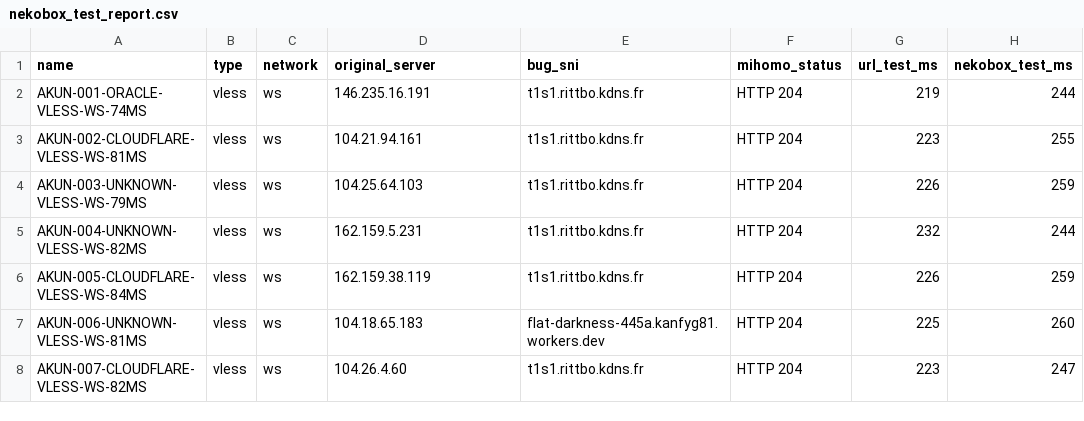
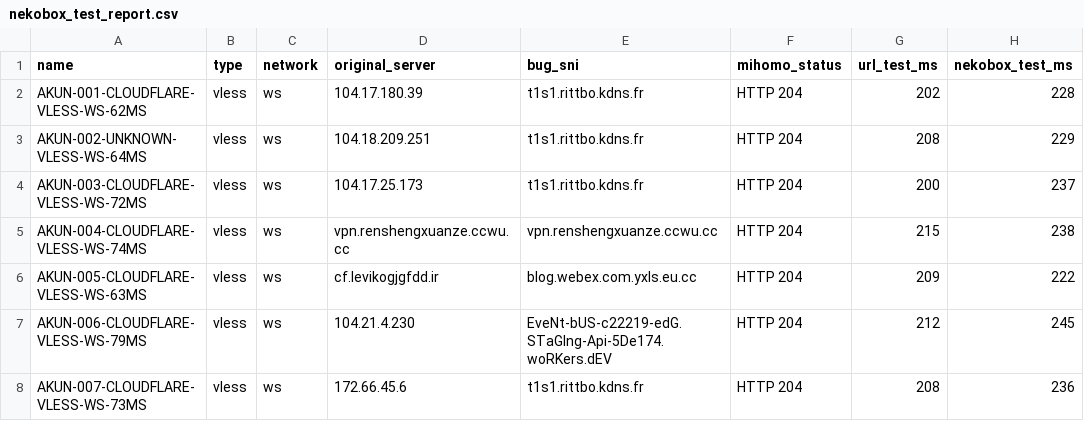
Before and after one commit to adiorany3/ConvertYAML, a CSV file: nekobox_test_report.csv, drawn as a sheet; only a part is shown; the diff covers the shown part only; the diff names each change by its address in the sheet, - before the commit and + after, or states it on an @@ line.

```diff
--- a/nekobox_test_report.csv
+++ b/nekobox_test_report.csv
-A2 (name): AKUN-001-ORACLE-VLESS-WS-74MS
+A2 (name): AKUN-001-CLOUDFLARE-VLESS-WS-62MS
-D2 (original_server): 146.235.16.191
+D2 (original_server): 104.17.180.39
-G2 (url_test_ms): 219
+G2 (url_test_ms): 202
-H2 (nekobox_test_ms): 244
+H2 (nekobox_test_ms): 228
-A3 (name): AKUN-002-CLOUDFLARE-VLESS-WS-81MS
+A3 (name): AKUN-002-UNKNOWN-VLESS-WS-64MS
-D3 (original_server): 104.21.94.161
+D3 (original_server): 104.18.209.251
-G3 (url_test_ms): 223
+G3 (url_test_ms): 208
-H3 (nekobox_test_ms): 255
+H3 (nekobox_test_ms): 229
-A4 (name): AKUN-003-UNKNOWN-VLESS-WS-79MS
+A4 (name): AKUN-003-CLOUDFLARE-VLESS-WS-72MS
-D4 (original_server): 104.25.64.103
+D4 (original_server): 104.17.25.173
-G4 (url_test_ms): 226
+G4 (url_test_ms): 200
-H4 (nekobox_test_ms): 259
+H4 (nekobox_test_ms): 237
-A5 (name): AKUN-004-UNKNOWN-VLESS-WS-82MS
+A5 (name): AKUN-004-CLOUDFLARE-VLESS-WS-74MS
-D5 (original_server): 162.159.5.231
+D5 (original_server): vpn.renshengxuanze.ccwu.cc
-E5 (bug_sni): t1s1.rittbo.kdns.fr
+E5 (bug_sni): vpn.renshengxuanze.ccwu.cc
-G5 (url_test_ms): 232
+G5 (url_test_ms): 215
-H5 (nekobox_test_ms): 244
+H5 (nekobox_test_ms): 238
-A6 (name): AKUN-005-CLOUDFLARE-VLESS-WS-84MS
+A6 (name): AKUN-005-CLOUDFLARE-VLESS-WS-63MS
-D6 (original_server): 162.159.38.119
+D6 (original_server): cf.levikogjgfdd.ir
-E6 (bug_sni): t1s1.rittbo.kdns.fr
+E6 (bug_sni): blog.webex.com.yxls.eu.cc
-G6 (url_test_ms): 226
+G6 (url_test_ms): 209
-H6 (nekobox_test_ms): 259
+H6 (nekobox_test_ms): 222
-A7 (name): AKUN-006-UNKNOWN-VLESS-WS-81MS
+A7 (name): AKUN-006-CLOUDFLARE-VLESS-WS-79MS
-D7 (original_server): 104.18.65.183
+D7 (original_server): 104.21.4.230
-E7 (bug_sni): flat-darkness-445a.kanfyg81.workers.dev
+E7 (bug_sni): EveNt-bUS-c22219-edG.STaGIng-Api-5De174.woRKers.dEV
-G7 (url_test_ms): 225
+G7 (url_test_ms): 212
-H7 (nekobox_test_ms): 260
+H7 (nekobox_test_ms): 245
-A8 (name): AKUN-007-CLOUDFLARE-VLESS-WS-82MS
+A8 (name): AKUN-007-CLOUDFLARE-VLESS-WS-73MS
-D8 (original_server): 104.26.4.60
+D8 (original_server): 172.66.45.6
-G8 (url_test_ms): 223
+G8 (url_test_ms): 208
-H8 (nekobox_test_ms): 247
+H8 (nekobox_test_ms): 236
```
Also changed, not shown: 14 edited cells elsewhere in this file, openclash_auto_report.csv, urltest_report.csv, 10 other files.
